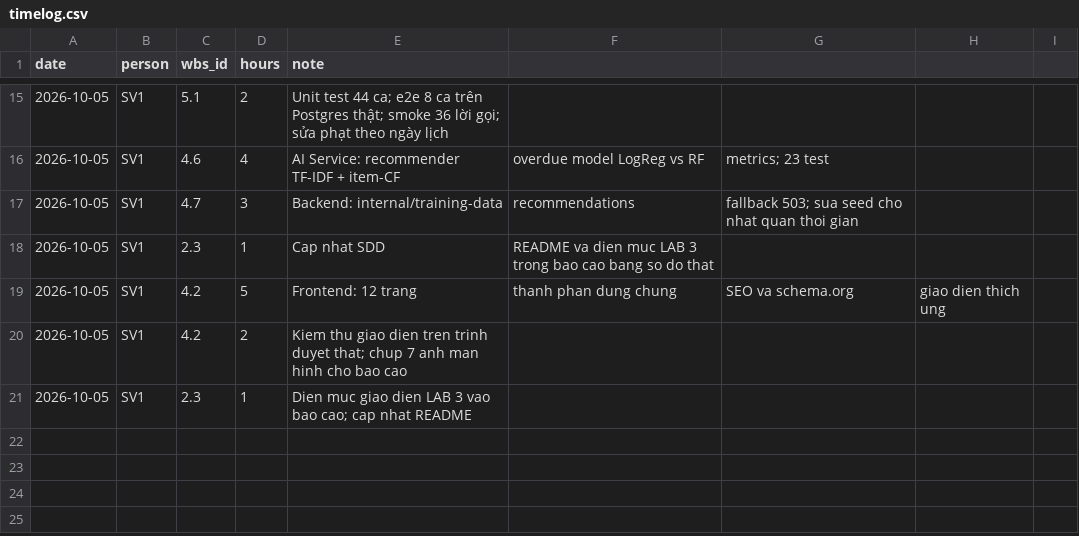
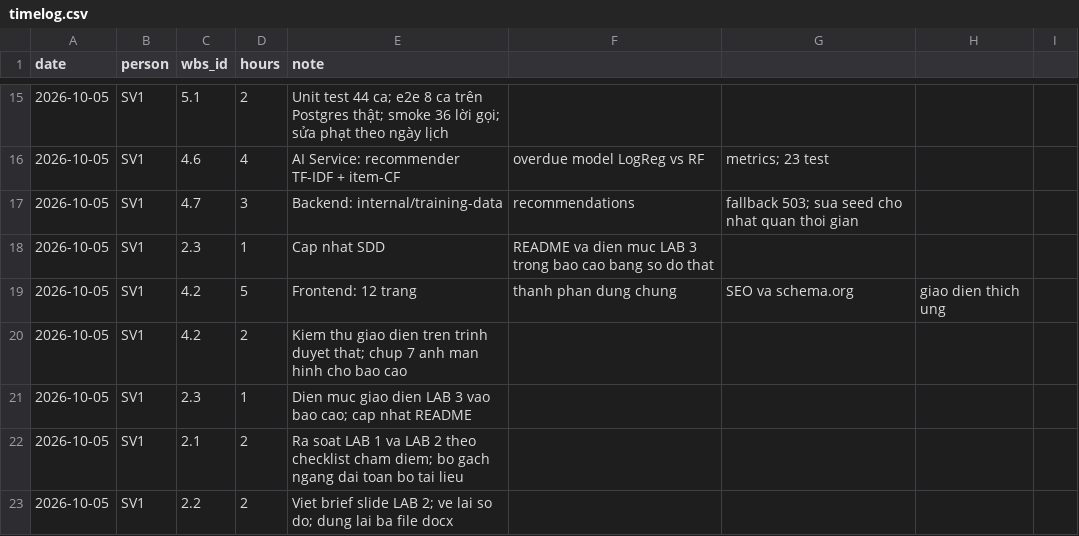
Before and after one commit to khoidev2001/university-library-system, a CSV file: docs/pm/timelog.csv, drawn as a sheet; only a part is shown, gaps mark what is left out.

```diff
--- a/docs/pm/timelog.csv
+++ b/docs/pm/timelog.csv
@@ -21 +21,3 @@ date,person,wbs_id,hours,note
 2026-10-05,SV1,2.3,1,Dien muc giao dien LAB 3 vao bao cao; cap nhat README
+2026-10-05,SV1,2.1,2,Ra soat LAB 1 va LAB 2 theo checklist cham diem; bo gach ngang dai toan bo tai lieu
+2026-10-05,SV1,2.2,2,Viet brief slide LAB 2; ve lai so do; dung lai ba file docx
```
Also changed, not shown: 31 other files.
